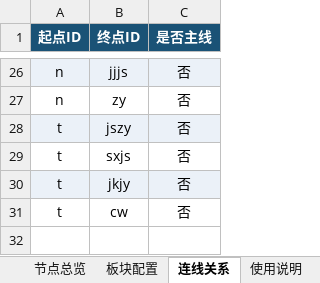
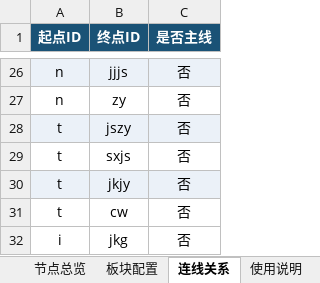
Before and after one commit to Canyizl/CICORE_KG, an Excel workbook: 浙江交通集团_知识图谱数据.xlsx, sheet 连线关系, drawn as a sheet; only a part is shown, gaps mark what is left out; values as stored, in another font and other column widths than the file's, no borders; the diff names each change by its address in the sheet, - before the commit and + after, or states it on an @@ line.

```diff
--- a/浙江交通集团_知识图谱数据.xlsx (sheet 连线关系)
+++ b/浙江交通集团_知识图谱数据.xlsx (sheet 连线关系)
+row 32: i | jkg | 否
```
Also changed, not shown: sheet 节点总览, 26 other files.
